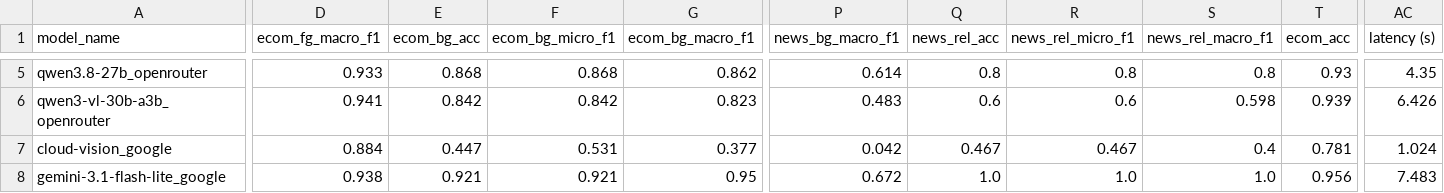
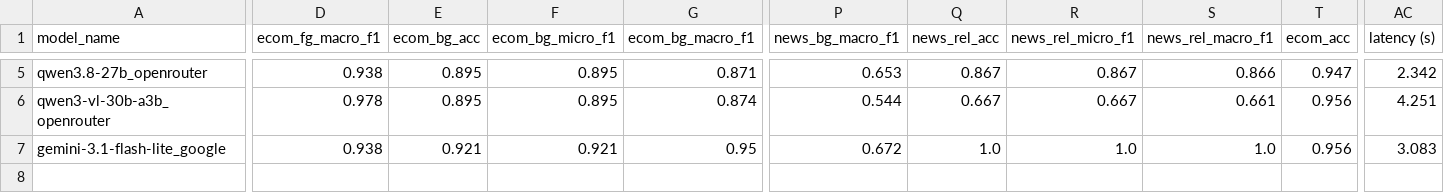
Before and after one commit to ranjanrakesh47g/ObjectDetection, a CSV file: results/metrics.csv, drawn as a sheet; only a part is shown, gaps mark what is left out; removed rows and columns are numbered as before the commit, all else as after; rows hold the shown columns only; the diff covers the shown part only; the diff names each change by its address in the sheet, - before the commit and + after, or states it on an @@ line.

```diff
--- a/results/metrics.csv
+++ b/results/metrics.csv
-D5 (ecom_fg_macro_f1): 0.933
+D5 (ecom_fg_macro_f1): 0.938
-E5 (ecom_bg_acc): 0.868
+E5 (ecom_bg_acc): 0.895
-F5 (ecom_bg_micro_f1): 0.868
+F5 (ecom_bg_micro_f1): 0.895
-G5 (ecom_bg_macro_f1): 0.862
+G5 (ecom_bg_macro_f1): 0.871
-P5 (news_bg_macro_f1): 0.614
+P5 (news_bg_macro_f1): 0.653
-Q5 (news_rel_acc): 0.8
+Q5 (news_rel_acc): 0.867
-R5 (news_rel_micro_f1): 0.8
+R5 (news_rel_micro_f1): 0.867
-S5 (news_rel_macro_f1): 0.8
+S5 (news_rel_macro_f1): 0.866
-T5 (ecom_acc): 0.93
+T5 (ecom_acc): 0.947
-AC5 (latency (s)): 4.35
+AC5 (latency (s)): 2.342
-D6 (ecom_fg_macro_f1): 0.941
+D6 (ecom_fg_macro_f1): 0.978
-E6 (ecom_bg_acc): 0.842
+E6 (ecom_bg_acc): 0.895
-F6 (ecom_bg_micro_f1): 0.842
+F6 (ecom_bg_micro_f1): 0.895
-G6 (ecom_bg_macro_f1): 0.823
+G6 (ecom_bg_macro_f1): 0.874
-P6 (news_bg_macro_f1): 0.483
+P6 (news_bg_macro_f1): 0.544
-Q6 (news_rel_acc): 0.6
+Q6 (news_rel_acc): 0.667
-R6 (news_rel_micro_f1): 0.6
+R6 (news_rel_micro_f1): 0.667
-S6 (news_rel_macro_f1): 0.598
+S6 (news_rel_macro_f1): 0.661
-T6 (ecom_acc): 0.939
+T6 (ecom_acc): 0.956
-AC6 (latency (s)): 6.426
+AC6 (latency (s)): 4.251
-row 7: cloud-vision_google | 0.884 | 0.447 | 0.531 | 0.377 | 0.042 | 0.467 | 0.467 | 0.4 | 0.781 | 1.024
-AC7 (latency (s)): 7.483
+AC7 (latency (s)): 3.083
```
Also changed, not shown: 55 edited cells elsewhere in this file, results/overall_metrics.csv, results/predictions.csv, 6 other files.
